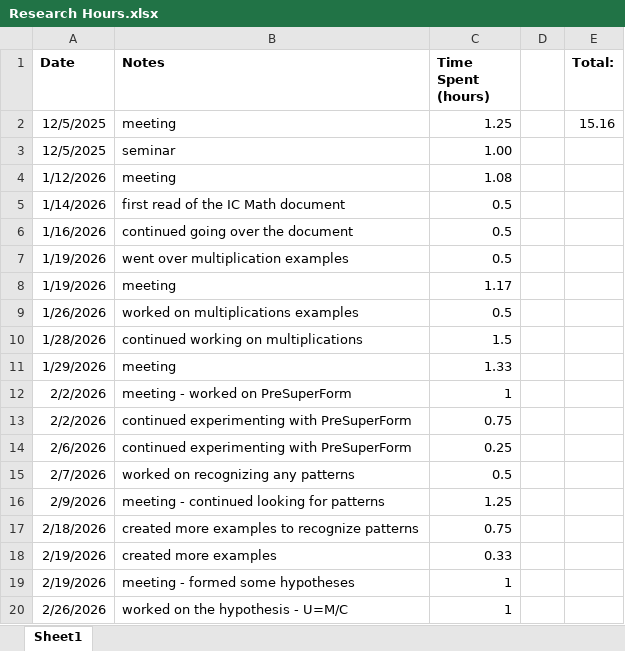
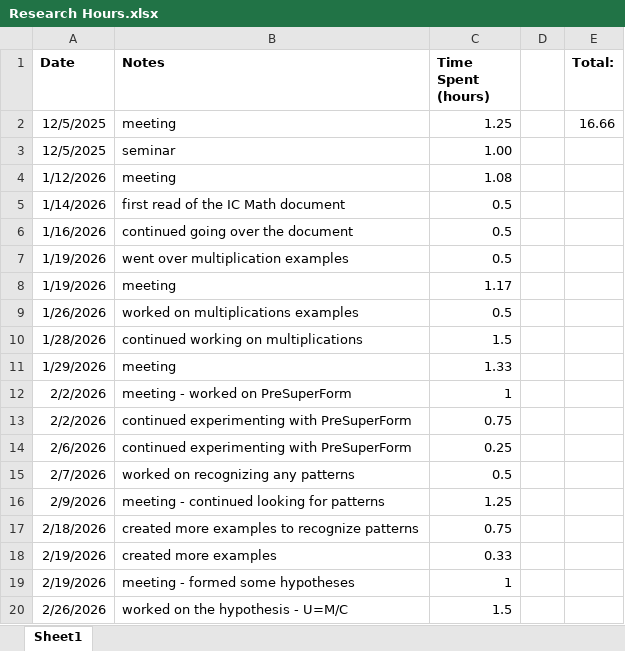
Before and after one commit to sessieresearchatsau/SSS-Experiments, an Excel workbook: AT/Research Hours.xlsx, sheet Sheet1, drawn as a sheet; values as stored, in another font and other column widths than the file's, no borders; the diff names each change by its address in the sheet, - before the commit and + after, or states it on an @@ line.

Commit message:
updated research hours and continued working on examples

```diff
--- a/AT/Research Hours.xlsx (sheet Sheet1)
+++ b/AT/Research Hours.xlsx (sheet Sheet1)
-E2 (Total:): 15.16
+E2 (Total:): 16.66
-C20 (Time Spent (hours)): 1
+C20 (Time Spent (hours)): 1.5
```
Also changed, not shown: 1 other file.
